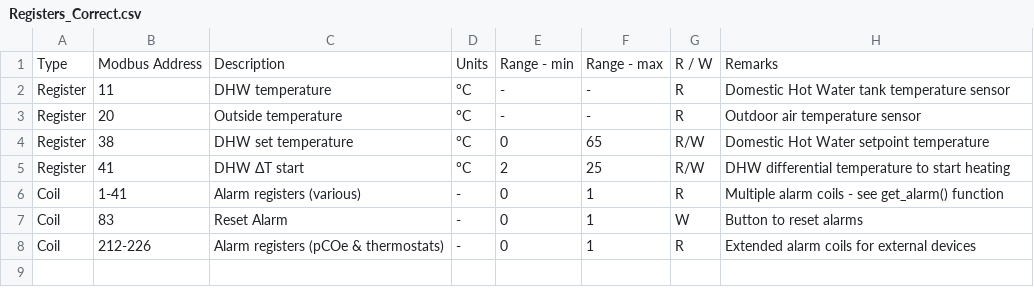
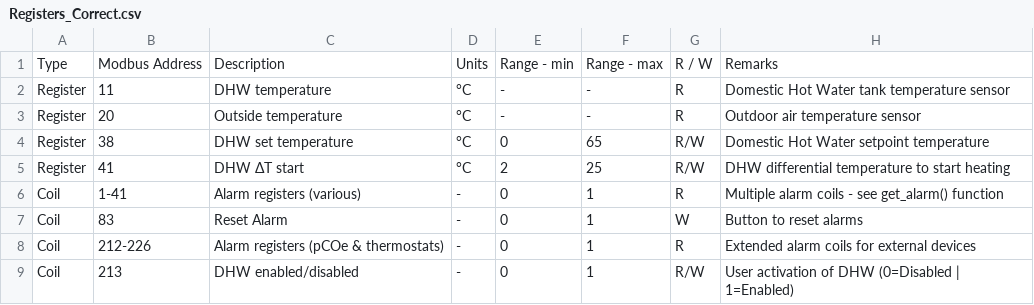
Before and after one commit to daffo/ecoforest_ecoair, a CSV file: Registers_Correct.csv, drawn as a sheet; the diff names each change by its address in the sheet, - before the commit and + after, or states it on an @@ line.

```diff
--- a/Registers_Correct.csv
+++ b/Registers_Correct.csv
+row 9: Coil | 213 | DHW enabled/disabled | - | 0 | 1 | R/W | User activation of DHW (0=Disabled | 1=Enabled)
```
Also changed, not shown: 2 other files.
